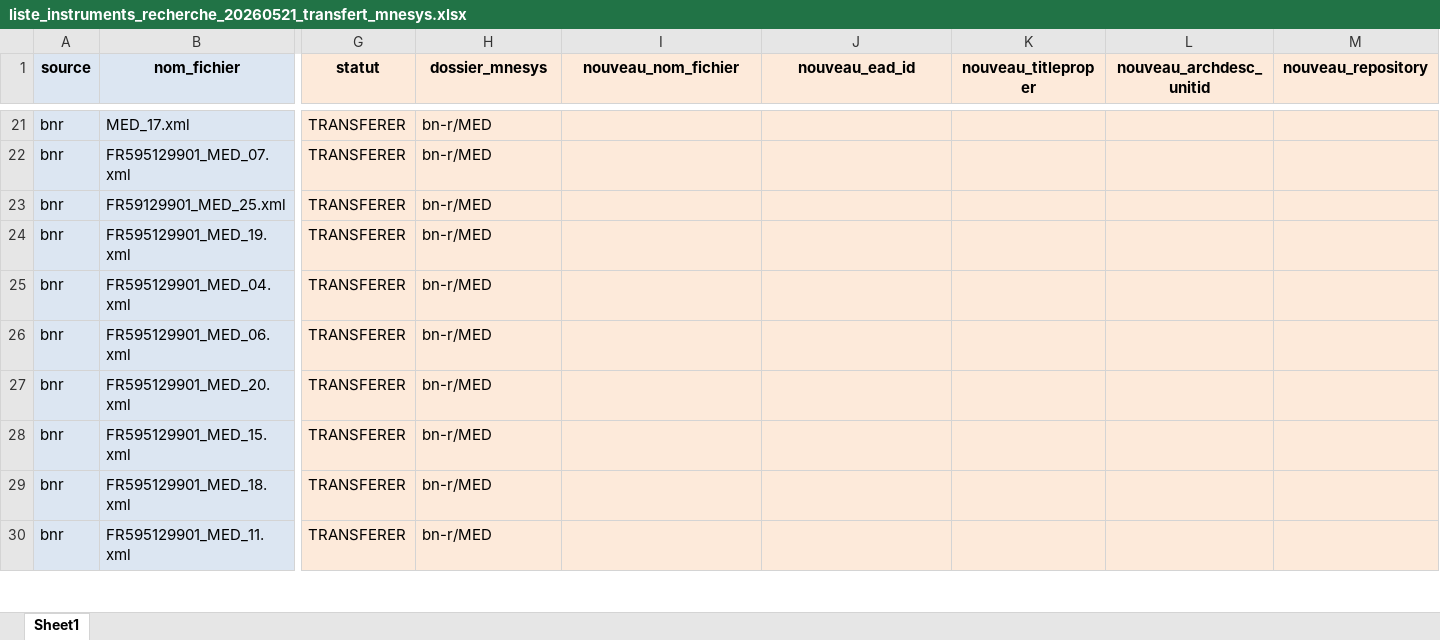
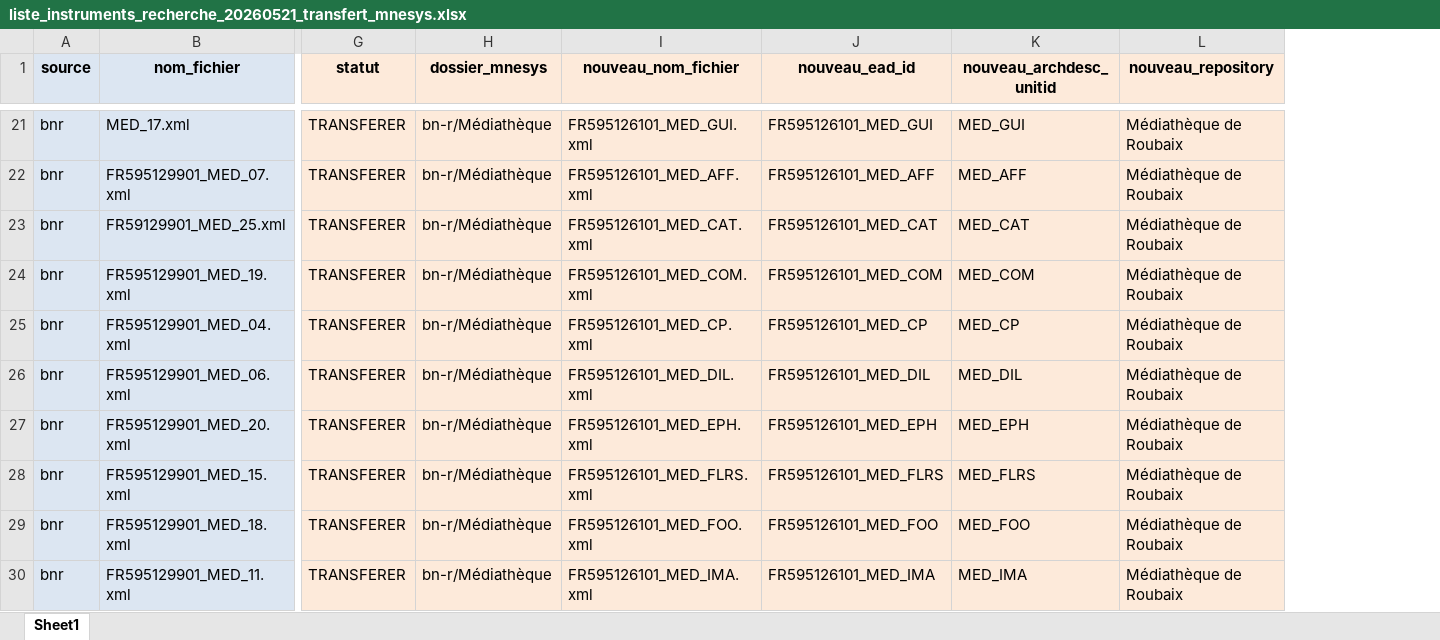
Before and after one commit to ragbx/rbx-bnr-data, an Excel workbook: results/ir/liste_instruments_recherche_20260521_transfert_mnesys.xlsx, sheet Sheet1, drawn as a sheet; only a part is shown, gaps mark what is left out; values as stored, in another font and other column widths than the file's, no borders; removed rows and columns are numbered as before the commit, all else as after; the diff covers the shown part only; the diff names each change by its address in the sheet, - before the commit and + after, or states it on an @@ line.

```diff
--- a/results/ir/liste_instruments_recherche_20260521_transfert_mnesys.xlsx (sheet Sheet1)
+++ b/results/ir/liste_instruments_recherche_20260521_transfert_mnesys.xlsx (sheet Sheet1)
-column K (nouveau_titleproper), empty
-H21:H30 (dossier_mnesys): bn-r/MED
+H21:H30 (dossier_mnesys): bn-r/Médiathèque
-I21 (nouveau_nom_fichier): (empty)
+I21 (nouveau_nom_fichier): FR595126101_MED_GUI.xml
-J21 (nouveau_ead_id): (empty)
+J21 (nouveau_ead_id): FR595126101_MED_GUI
-K21 (nouveau_archdesc_unitid): (empty)
+K21 (nouveau_archdesc_unitid): MED_GUI
-L21:L30 (nouveau_repository): (empty)
+L21:L30 (nouveau_repository): Médiathèque de Roubaix
-I22 (nouveau_nom_fichier): (empty)
+I22 (nouveau_nom_fichier): FR595126101_MED_AFF.xml
-J22 (nouveau_ead_id): (empty)
+J22 (nouveau_ead_id): FR595126101_MED_AFF
-K22 (nouveau_archdesc_unitid): (empty)
+K22 (nouveau_archdesc_unitid): MED_AFF
-I23 (nouveau_nom_fichier): (empty)
+I23 (nouveau_nom_fichier): FR595126101_MED_CAT.xml
-J23 (nouveau_ead_id): (empty)
+J23 (nouveau_ead_id): FR595126101_MED_CAT
-K23 (nouveau_archdesc_unitid): (empty)
+K23 (nouveau_archdesc_unitid): MED_CAT
-I24 (nouveau_nom_fichier): (empty)
+I24 (nouveau_nom_fichier): FR595126101_MED_COM.xml
-J24 (nouveau_ead_id): (empty)
+J24 (nouveau_ead_id): FR595126101_MED_COM
-K24 (nouveau_archdesc_unitid): (empty)
+K24 (nouveau_archdesc_unitid): MED_COM
-I25 (nouveau_nom_fichier): (empty)
+I25 (nouveau_nom_fichier): FR595126101_MED_CP.xml
-J25 (nouveau_ead_id): (empty)
+J25 (nouveau_ead_id): FR595126101_MED_CP
-K25 (nouveau_archdesc_unitid): (empty)
+K25 (nouveau_archdesc_unitid): MED_CP
-I26 (nouveau_nom_fichier): (empty)
+I26 (nouveau_nom_fichier): FR595126101_MED_DIL.xml
-J26 (nouveau_ead_id): (empty)
+J26 (nouveau_ead_id): FR595126101_MED_DIL
-K26 (nouveau_archdesc_unitid): (empty)
+K26 (nouveau_archdesc_unitid): MED_DIL
-I27 (nouveau_nom_fichier): (empty)
+I27 (nouveau_nom_fichier): FR595126101_MED_EPH.xml
-J27 (nouveau_ead_id): (empty)
+J27 (nouveau_ead_id): FR595126101_MED_EPH
-K27 (nouveau_archdesc_unitid): (empty)
+K27 (nouveau_archdesc_unitid): MED_EPH
-I28 (nouveau_nom_fichier): (empty)
+I28 (nouveau_nom_fichier): FR595126101_MED_FLRS.xml
-J28 (nouveau_ead_id): (empty)
+J28 (nouveau_ead_id): FR595126101_MED_FLRS
-K28 (nouveau_archdesc_unitid): (empty)
+K28 (nouveau_archdesc_unitid): MED_FLRS
-I29 (nouveau_nom_fichier): (empty)
+I29 (nouveau_nom_fichier): FR595126101_MED_FOO.xml
-J29 (nouveau_ead_id): (empty)
+J29 (nouveau_ead_id): FR595126101_MED_FOO
-K29 (nouveau_archdesc_unitid): (empty)
+K29 (nouveau_archdesc_unitid): MED_FOO
-I30 (nouveau_nom_fichier): (empty)
+I30 (nouveau_nom_fichier): FR595126101_MED_IMA.xml
-J30 (nouveau_ead_id): (empty)
+J30 (nouveau_ead_id): FR595126101_MED_IMA
-K30 (nouveau_archdesc_unitid): (empty)
+K30 (nouveau_archdesc_unitid): MED_IMA
```
Also changed, not shown: 134 edited cells elsewhere in this sheet, 1 other file.
